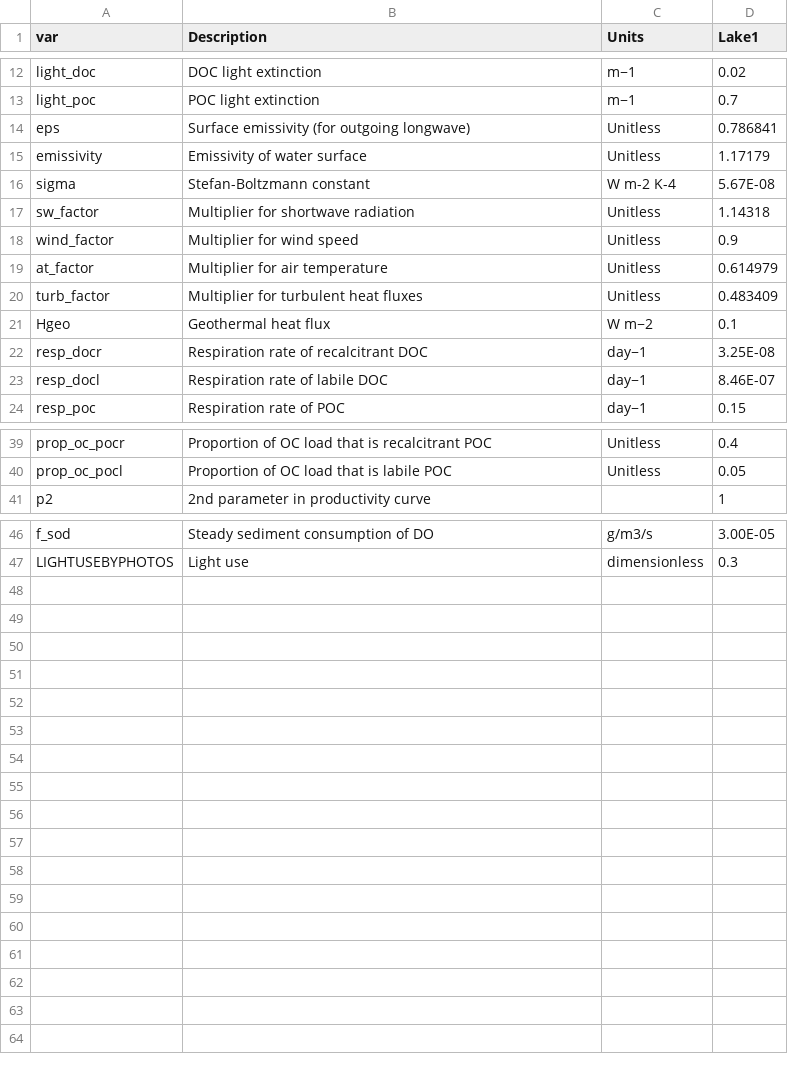
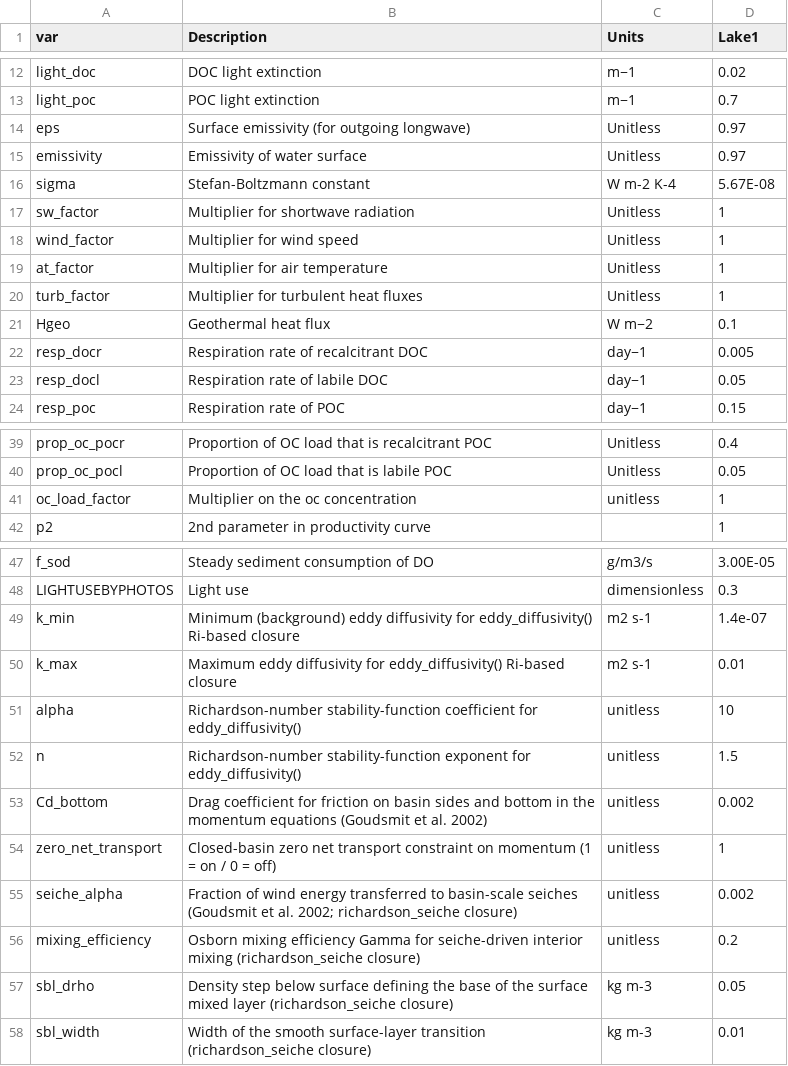
Before and after one commit to computational-limnology/Lake-M3-autodiff, a CSV file: Ravn/model_params.csv, drawn as a sheet; only a part is shown, gaps mark what is left out; the diff covers the shown part only.

Commit message:
richardson seiche

```diff
--- a/Ravn/model_params.csv
+++ b/Ravn/model_params.csv
@@ -13,12 +13,12 @@ light_doc,DOC light extinction,m−1,0.02
 light_poc,POC light extinction,m−1,0.7
-eps,Surface emissivity (for outgoing longwave),Unitless,0.786841
-emissivity,Emissivity of water surface,Unitless,1.17179
+eps,Surface emissivity (for outgoing longwave),Unitless,0.97
+emissivity,Emissivity of water surface,Unitless,0.97
 sigma,Stefan-Boltzmann constant,W m-2 K-4,5.67E-08
-sw_factor,Multiplier for shortwave radiation,Unitless,1.14318
-wind_factor,Multiplier for wind speed,Unitless,0.9
-at_factor,Multiplier for air temperature,Unitless,0.614979
-turb_factor,Multiplier for turbulent heat fluxes,Unitless,0.483409
+sw_factor,Multiplier for shortwave radiation,Unitless,1
+wind_factor,Multiplier for wind speed,Unitless,1
+at_factor,Multiplier for air temperature,Unitless,1
+turb_factor,Multiplier for turbulent heat fluxes,Unitless,1
 Hgeo,Geothermal heat flux,W m−2,0.1
-resp_docr,Respiration rate of recalcitrant DOC,day−1,3.25E-08
-resp_docl,Respiration rate of labile DOC,day−1,8.46E-07
+resp_docr,Respiration rate of recalcitrant DOC,day−1,0.005
+resp_docl,Respiration rate of labile DOC,day−1,0.05
 resp_poc,Respiration rate of POC,day−1,0.15
@@ -40,2 +40,3 @@ prop_oc_pocr,Proportion of OC load that is recalcitrant POC,Unitless,0.4
 prop_oc_pocl,Proportion of OC load that is labile POC,Unitless,0.05
+oc_load_factor, Multiplier on the oc concentration, unitless, 1
 p2,2nd parameter in productivity curve,,1
@@ -47 +48,11 @@ f_sod,Steady sediment consumption of DO, g/m3/s,3.00E-05
 LIGHTUSEBYPHOTOS, Light use, dimensionless,0.3
+k_min,Minimum (background) eddy diffusivity for eddy_diffusivity() Ri-based closure,m2 s-1,1.4e-07
+k_max,Maximum eddy diffusivity for eddy_diffusivity() Ri-based closure,m2 s-1,0.01
+alpha,Richardson-number stability-function coefficient for eddy_diffusivity(),unitless,10
+n,Richardson-number stability-function exponent for eddy_diffusivity(),unitless,1.5
+Cd_bottom,Drag coefficient for friction on basin sides and bottom in the momentum equations (Goudsmit et al. 2002),unitless,0.002
+zero_net_transport,Closed-basin zero net transport constraint on momentum (1 = on / 0 = off),unitless,1
+seiche_alpha,Fraction of wind energy transferred to basin-scale seiches (Goudsmit et al. 2002; richardson_seiche closure),unitless,0.002
+mixing_efficiency,Osborn mixing efficiency Gamma for seiche-driven interior mixing (richardson_seiche closure),unitless,0.2
+sbl_drho,Density step below surface defining the base of the surface mixed layer (richardson_seiche closure),kg m-3,0.05
+sbl_width,Width of the smooth surface-layer transition (richardson_seiche closure),kg m-3,0.01
```
Also changed, not shown: 2 edited cells elsewhere in this file, Ravn/run_config.csv, 7 other files.
